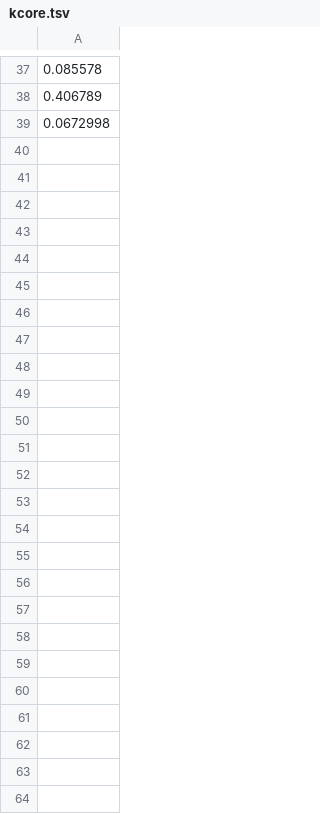
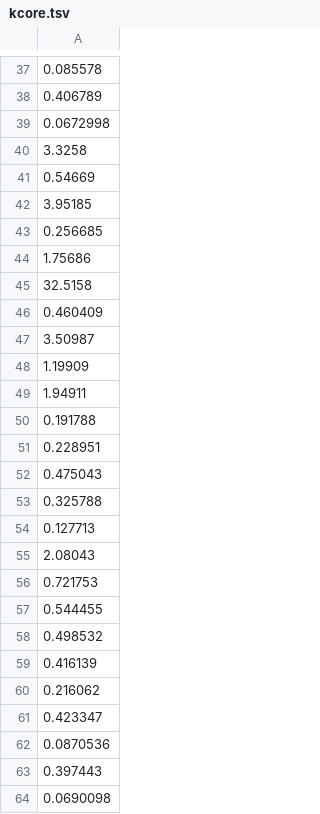
Before and after one commit to ucrparlay/toggle-tree, a TSV file: benchmarks/KCore/ParSetKCore/kcore.tsv, drawn as a sheet; only a part is shown, gaps mark what is left out.

```diff
--- a/benchmarks/KCore/ParSetKCore/kcore.tsv
+++ b/benchmarks/KCore/ParSetKCore/kcore.tsv
@@ -39 +39,26 @@
 0.0672998
+3.3258
+0.54669
+3.95185
+0.256685
+1.75686
+32.5158
+0.460409
+3.50987
+1.19909
+1.94911
+0.191788
+0.228951
+0.475043
+0.325788
+0.127713
+2.08043
+0.721753
+0.544455
+0.498532
+0.416139
+0.216062
+0.423347
+0.0870536
+0.397443
+0.0690098
```
Also changed, not shown: benchmarks/KCore/HashbagKCore/kcore.tsv, 25 other files.
